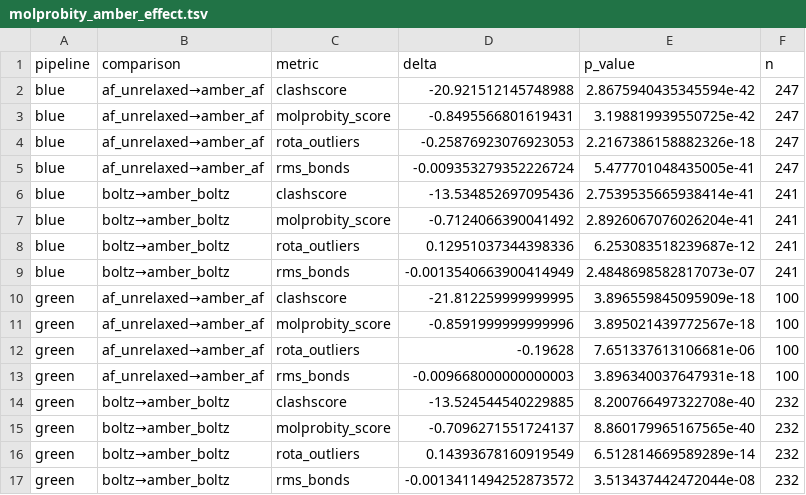
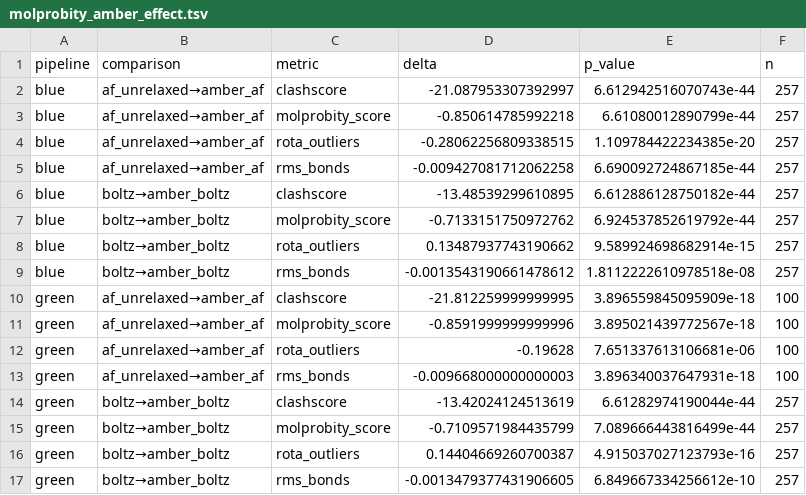
Before and after one commit to dreamlessx/Protein_Relax_Pipeline, a TSV file: red_analysis/tables/molprobity_amber_effect.tsv, drawn as a sheet.

```diff
--- a/red_analysis/tables/molprobity_amber_effect.tsv
+++ b/red_analysis/tables/molprobity_amber_effect.tsv
@@ -1,10 +1,10 @@
 pipeline	comparison	metric	delta	p_value	n
-blue	af_unrelaxed→amber_af	clashscore	-20.921512145748988	2.8675940435345594e-42	247
-blue	af_unrelaxed→amber_af	molprobity_score	-0.8495566801619431	3.198819939550725e-42	247
-blue	af_unrelaxed→amber_af	rota_outliers	-0.25876923076923053	2.2167386158882326e-18	247
-blue	af_unrelaxed→amber_af	rms_bonds	-0.009353279352226724	5.477701048435005e-41	247
-blue	boltz→amber_boltz	clashscore	-13.534852697095436	2.7539535665938414e-41	241
-blue	boltz→amber_boltz	molprobity_score	-0.7124066390041492	2.8926067076026204e-41	241
-blue	boltz→amber_boltz	rota_outliers	0.12951037344398336	6.253083518239687e-12	241
-blue	boltz→amber_boltz	rms_bonds	-0.0013540663900414949	2.4848698582817073e-07	241
+blue	af_unrelaxed→amber_af	clashscore	-21.087953307392997	6.612942516070743e-44	257
+blue	af_unrelaxed→amber_af	molprobity_score	-0.850614785992218	6.61080012890799e-44	257
+blue	af_unrelaxed→amber_af	rota_outliers	-0.28062256809338515	1.109784422234385e-20	257
+blue	af_unrelaxed→amber_af	rms_bonds	-0.009427081712062258	6.690092724867185e-44	257
+blue	boltz→amber_boltz	clashscore	-13.48539299610895	6.612886128750182e-44	257
+blue	boltz→amber_boltz	molprobity_score	-0.7133151750972762	6.924537852619792e-44	257
+blue	boltz→amber_boltz	rota_outliers	0.13487937743190662	9.589924698682914e-15	257
+blue	boltz→amber_boltz	rms_bonds	-0.0013543190661478612	1.8112222610978518e-08	257
 green	af_unrelaxed→amber_af	clashscore	-21.812259999999995	3.896559845095909e-18	100
@@ -13,5 +13,5 @@ green	af_unrelaxed→amber_af	rota_outliers	-0.19628	7.651337613106681e-06	100
 green	af_unrelaxed→amber_af	rms_bonds	-0.009668000000000003	3.896340037647931e-18	100
-green	boltz→amber_boltz	clashscore	-13.524544540229885	8.200766497322708e-40	232
-green	boltz→amber_boltz	molprobity_score	-0.7096271551724137	8.860179965167565e-40	232
-green	boltz→amber_boltz	rota_outliers	0.14393678160919549	6.512814669589289e-14	232
-green	boltz→amber_boltz	rms_bonds	-0.0013411494252873572	3.513437442472044e-08	232
+green	boltz→amber_boltz	clashscore	-13.42024124513619	6.61282974190044e-44	257
+green	boltz→amber_boltz	molprobity_score	-0.7109571984435799	7.089666443816499e-44	257
+green	boltz→amber_boltz	rota_outliers	0.14404669260700387	4.915037027123793e-16	257
+green	boltz→amber_boltz	rms_bonds	-0.0013479377431906605	6.849667334256612e-10	257
```
Also changed, not shown: red_analysis/tables/molprobity_summary.tsv, red_analysis/tables/statistical_tests.tsv, 4 other files.
